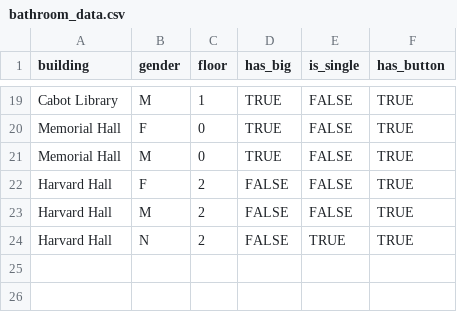
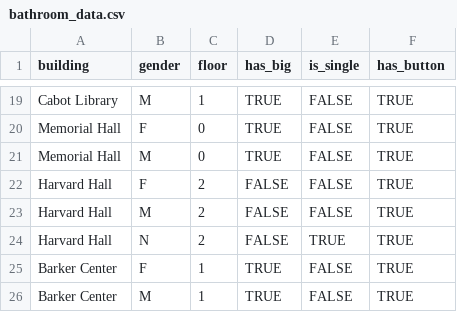
Before and after one commit to cnelwy/cnelwy.github.io, a CSV file: bathroom_data.csv, drawn as a sheet; only a part is shown, gaps mark what is left out.

```diff
--- a/bathroom_data.csv
+++ b/bathroom_data.csv
@@ -24 +24,3 @@ Harvard Hall,M,2,FALSE,FALSE,TRUE
 Harvard Hall,N,2,FALSE,TRUE,TRUE
+Barker Center,F,1,TRUE,FALSE,TRUE
+Barker Center,M,1,TRUE,FALSE,TRUE
```
Also changed, not shown: 2 other files.
